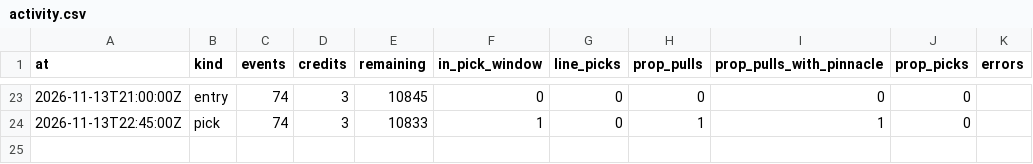
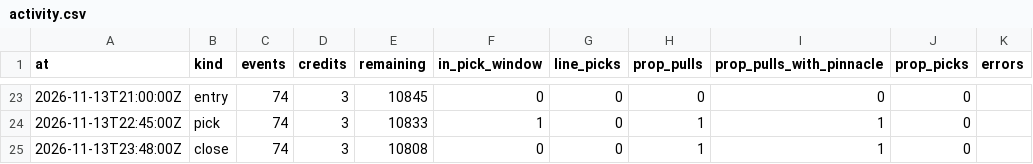
Before and after one commit to grahambirch99/closing-line-club, a CSV file: data/cfb/activity.csv, drawn as a sheet; only a part is shown, gaps mark what is left out.

Commit message:
cfb paper picks 2026-11-13T23:48Z

```diff
--- a/data/cfb/activity.csv
+++ b/data/cfb/activity.csv
@@ -24 +24,2 @@ at,kind,events,credits,remaining,in_pick_window,line_picks,prop_pulls,prop_pulls
 2026-11-13T22:45:00Z,pick,74,3,10833,1,0,1,1,0,
+2026-11-13T23:48:00Z,close,74,3,10808,0,0,1,1,0,
```
